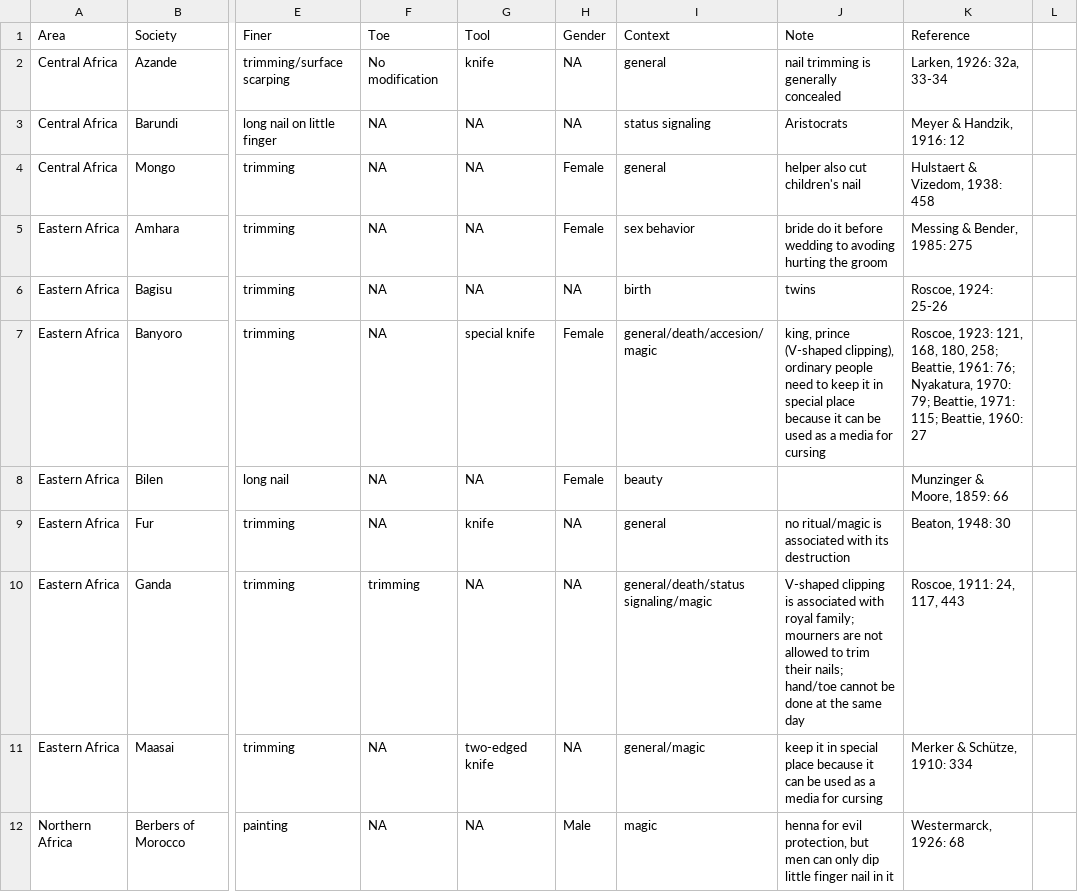
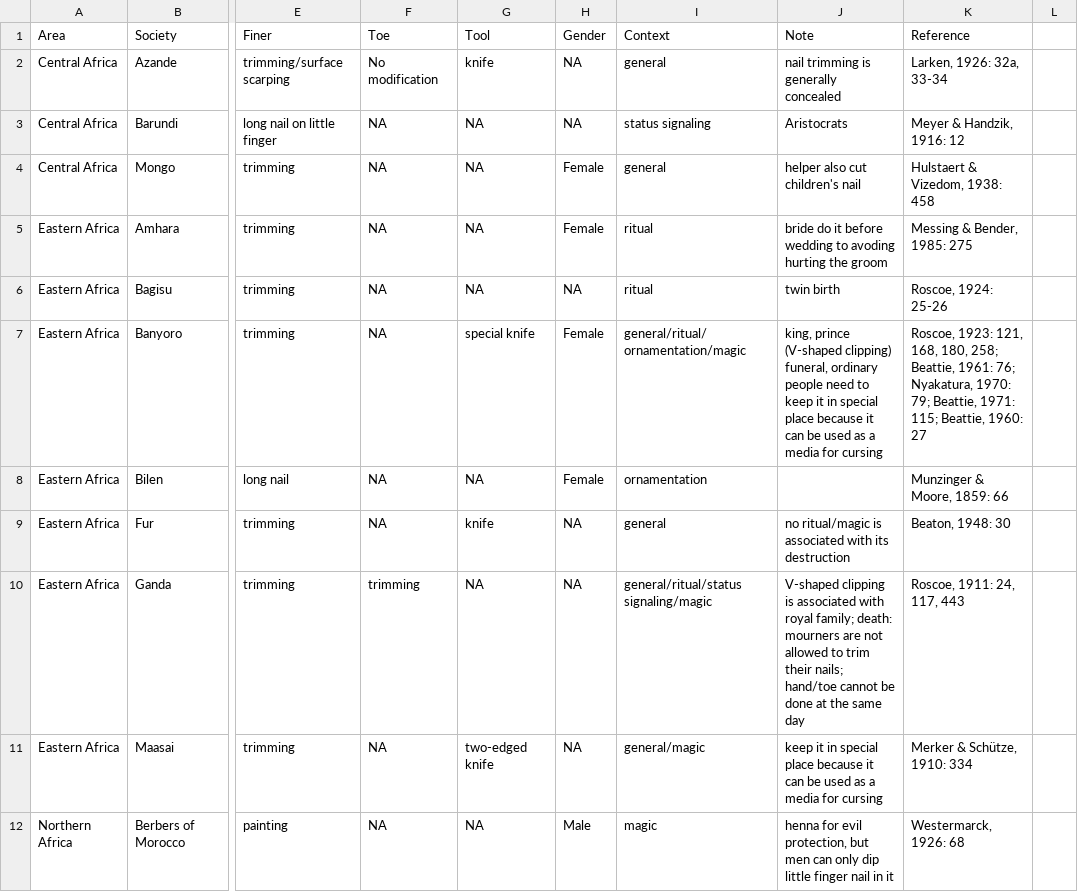
Before and after one commit to Raylc/nail-culturalization, a CSV file: data/nail.csv, drawn as a sheet; only a part is shown, gaps mark what is left out; the diff covers the shown part only; the diff names each change by its address in the sheet, - before the commit and + after, or states it on an @@ line.

Commit message:
context reorganization.

```diff
--- a/data/nail.csv
+++ b/data/nail.csv
-I5 (Context): sex behavior
+I5 (Context): ritual
-I6 (Context): birth
+I6 (Context): ritual
-J6 (Note): twins
+J6 (Note): twin birth
-I7 (Context): general/death/accesion/magic
+I7 (Context): general/ritual/ornamentation/magic
-J7 (Note): …prince (V-shaped clipping), ordinary people…
+J7 (Note): …prince (V-shaped clipping) funeral, ordinary people…
-I8 (Context): beauty
+I8 (Context): ornamentation
-I10 (Context): general/death/status signaling/magic
+I10 (Context): general/ritual/status signaling/magic
-J10 (Note): …royal family; mourners are…
+J10 (Note): …royal family; death: mourners are…
```
Also changed, not shown: 29 edited cells elsewhere in this file.
